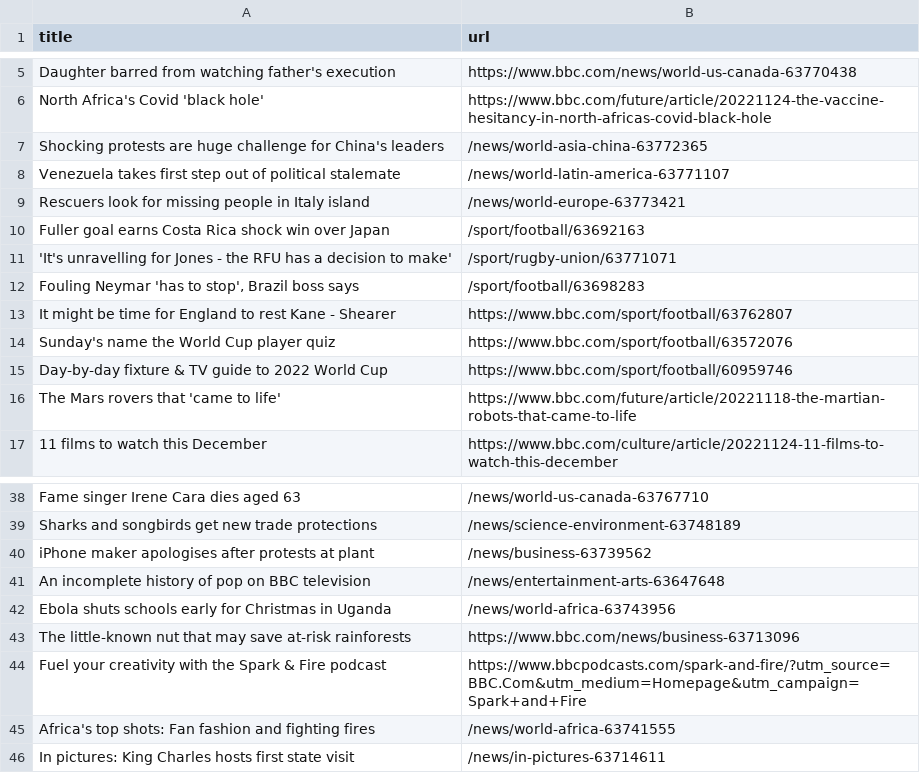
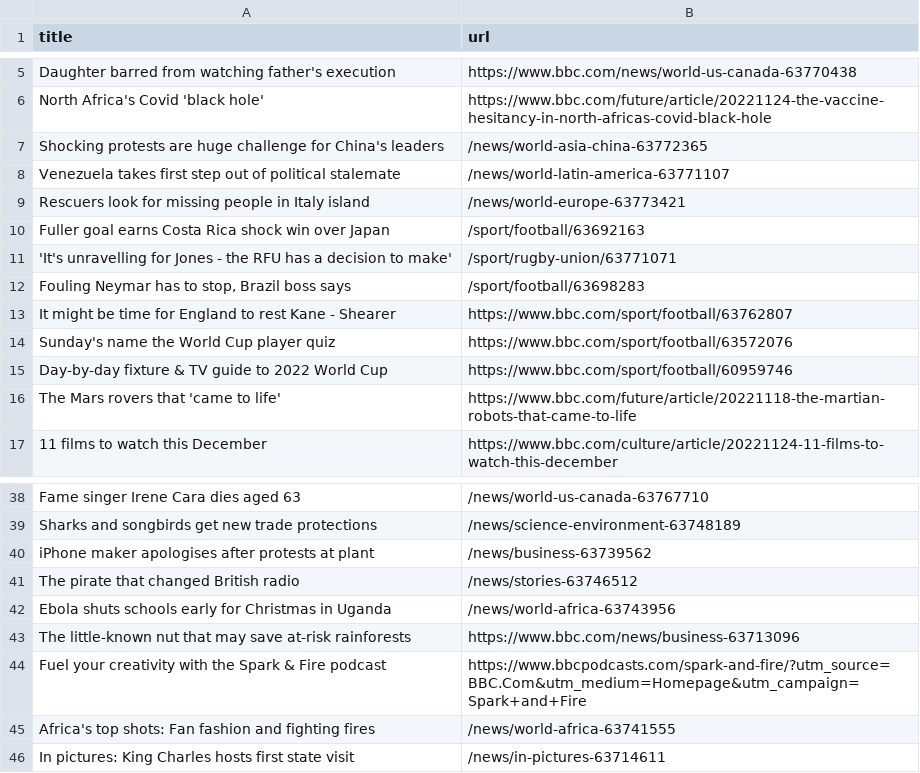
Before and after one commit to tengj98/automatic-scraper-bbc, a CSV file: bbc.csv, drawn as a sheet; only a part is shown, gaps mark what is left out.

```diff
--- a/bbc.csv
+++ b/bbc.csv
@@ -11,3 +11,3 @@ Fuller goal earns Costa Rica shock win over Japan,/sport/football/63692163
 'It's unravelling for Jones - the RFU has a decision to make',/sport/rugby-union/63771071
-"Fouling Neymar 'has to stop', Brazil boss says",/sport/football/63698283
+"Fouling Neymar has to stop, Brazil boss says",/sport/football/63698283
 It might be time for England to rest Kane - Shearer,https://www.bbc.com/sport/football/63762807
@@ -40,3 +40,3 @@ Sharks and songbirds get new trade protections,/news/science-environment-6374818
 iPhone maker apologises after protests at plant,/news/business-63739562
-An incomplete history of pop on BBC television,/news/entertainment-arts-63647648
+The pirate that changed British radio,/news/stories-63746512
 Ebola shuts schools early for Christmas in Uganda,/news/world-africa-63743956
```
